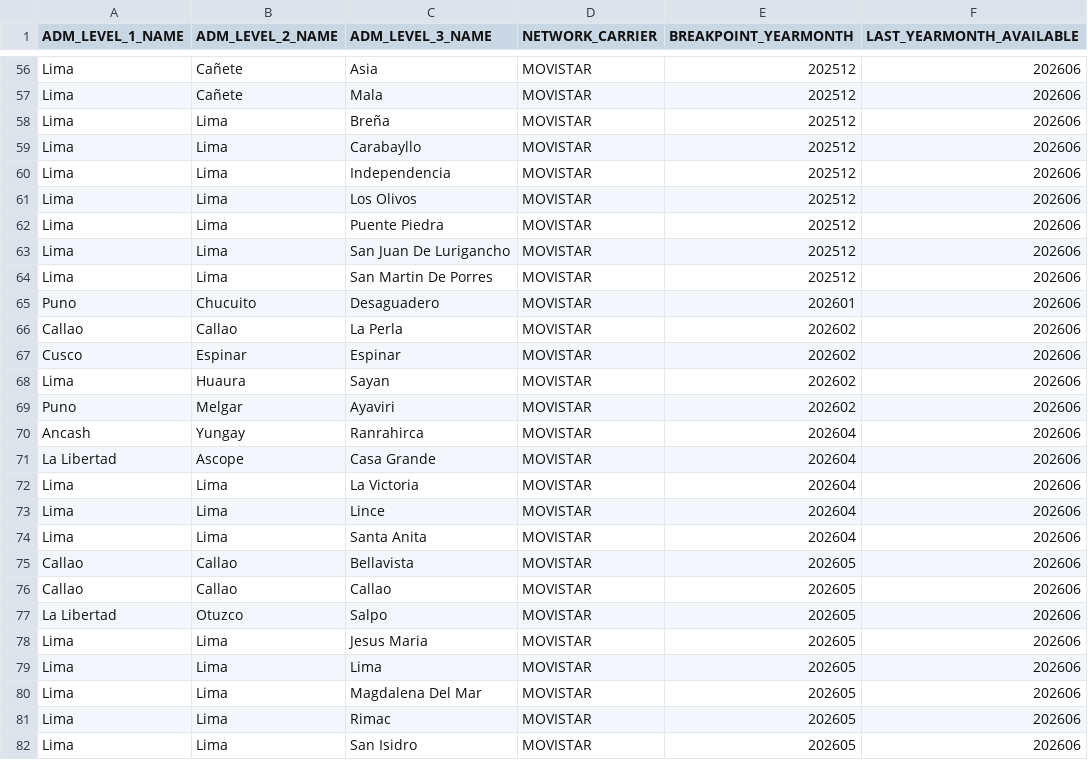
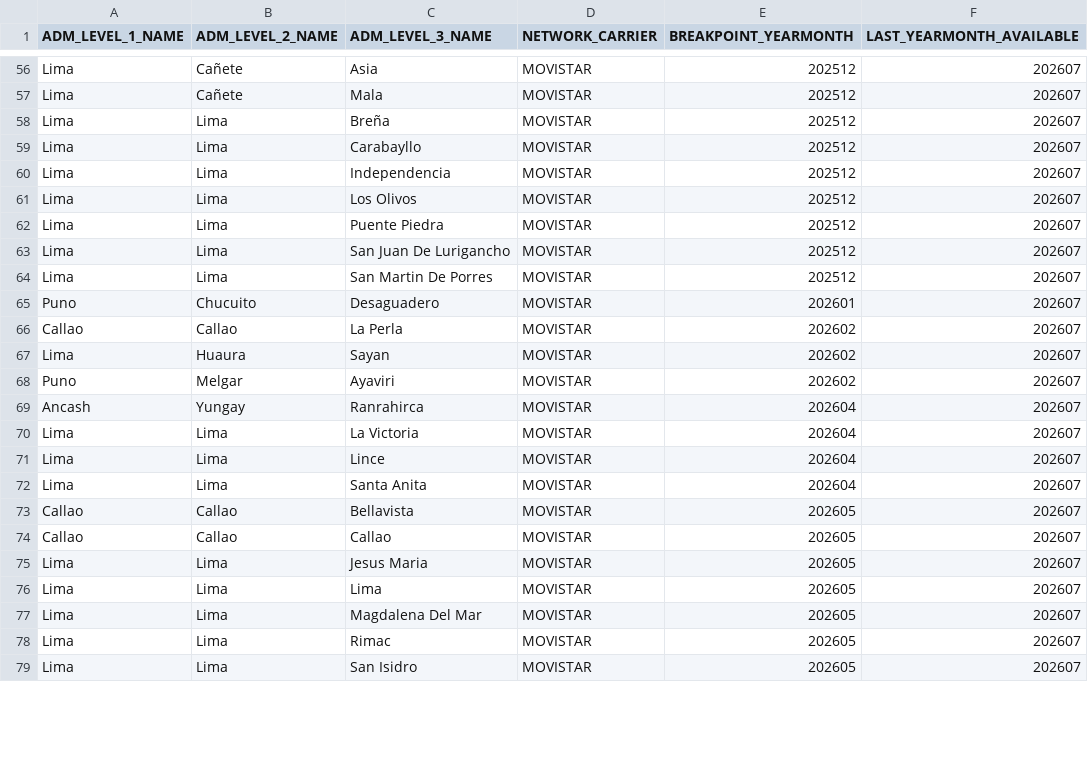
Before and after one commit to leibnihtz/osiptel-apagado-3g, a CSV file: outputs/tables/shutdown_confirmed.csv, drawn as a sheet; only a part is shown, gaps mark what is left out; removed rows and columns are numbered as before the commit, all else as after; the diff covers the shown part only; the diff names each change by its address in the sheet, - before the commit and + after, or states it on an @@ line.

```diff
--- a/outputs/tables/shutdown_confirmed.csv
+++ b/outputs/tables/shutdown_confirmed.csv
-F56:F66 (LAST_YEARMONTH_AVAILABLE): 202606
+F56:F66 (LAST_YEARMONTH_AVAILABLE): 202607
-row 67: Cusco | Espinar | Espinar | MOVISTAR | 202602 | 202606
-F67:F69 (LAST_YEARMONTH_AVAILABLE): 202606
+F67:F69 (LAST_YEARMONTH_AVAILABLE): 202607
-row 71: La Libertad | Ascope | Casa Grande | MOVISTAR | 202604 | 202606
-F70:F74 (LAST_YEARMONTH_AVAILABLE): 202606
+F70:F74 (LAST_YEARMONTH_AVAILABLE): 202607
-row 77: La Libertad | Otuzco | Salpo | MOVISTAR | 202605 | 202606
-F75:F79 (LAST_YEARMONTH_AVAILABLE): 202606
+F75:F79 (LAST_YEARMONTH_AVAILABLE): 202607
```
Also changed, not shown: 6 added rows, 3 removed rows and 56 edited cells elsewhere in this file, outputs/observable/data/observable_4g_upgrade_summary.csv, outputs/observable/data/observable_4g_upgrade_summary_with_ubigeo.csv, 5 other files.
